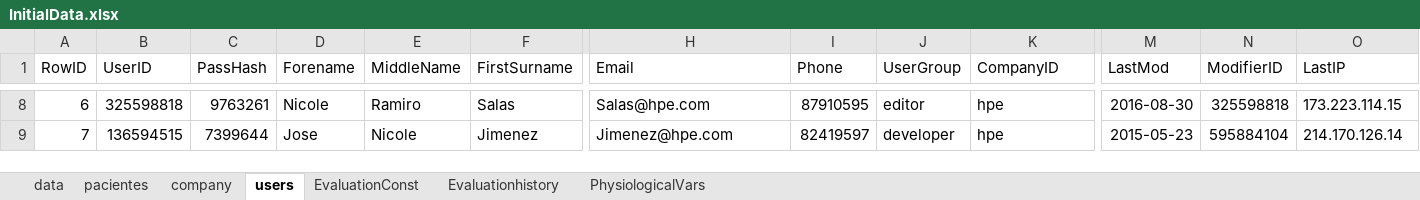
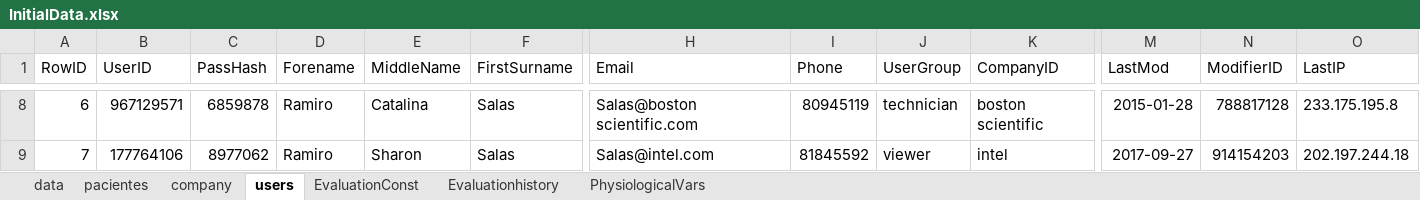
Before and after one commit to ericksc/athelog, an Excel workbook: ZeroConditions/InitialData.xlsx, sheet users, drawn as a sheet; only a part is shown, gaps mark what is left out; values as stored, in another font and other column widths than the file's, no borders; table styles not drawn; the diff covers the shown part only; the diff names each change by its address in the sheet, - before the commit and + after, or states it on an @@ line.

```diff
--- a/ZeroConditions/InitialData.xlsx (sheet users)
+++ b/ZeroConditions/InitialData.xlsx (sheet users)
-B8 (UserID): 325598818
+B8 (UserID): 967129571
-C8 (PassHash): 9763261
+C8 (PassHash): 6859878
-D8 (Forename): Nicole
+D8 (Forename): Ramiro
-E8 (MiddleName): Ramiro
+E8 (MiddleName): Catalina
-H8 (Email): Salas@hpe.com
+H8 (Email): Salas@boston scientific.com
-I8 (Phone): 87910595
+I8 (Phone): 80945119
-J8 (UserGroup): editor
+J8 (UserGroup): technician
-K8 (CompanyID): hpe
+K8 (CompanyID): boston scientific
-M8 (LastMod): 2016-08-30
+M8 (LastMod): 2015-01-28
-N8 (ModifierID): 325598818
+N8 (ModifierID): 788817128
-O8 (LastIP): 173.223.114.15
+O8 (LastIP): 233.175.195.8
-B9 (UserID): 136594515
+B9 (UserID): 177764106
-C9 (PassHash): 7399644
+C9 (PassHash): 8977062
-D9 (Forename): Jose
+D9 (Forename): Ramiro
-E9 (MiddleName): Nicole
+E9 (MiddleName): Sharon
-F9 (FirstSurname): Jimenez
+F9 (FirstSurname): Salas
-H9 (Email): Jimenez@hpe.com
+H9 (Email): Salas@intel.com
-I9 (Phone): 82419597
+I9 (Phone): 81845592
-J9 (UserGroup): developer
+J9 (UserGroup): viewer
-K9 (CompanyID): hpe
+K9 (CompanyID): intel
-M9 (LastMod): 2015-05-23
+M9 (LastMod): 2017-09-27
-N9 (ModifierID): 595884104
+N9 (ModifierID): 914154203
-O9 (LastIP): 214.170.126.14
+O9 (LastIP): 202.197.244.18
```
Also changed, not shown: 148 edited cells elsewhere in this sheet, sheet Evaluationhistory, sheet EvaluationConst, sheet pacientes, sheet company, sheet PhysiologicalVars, 1 other file.
